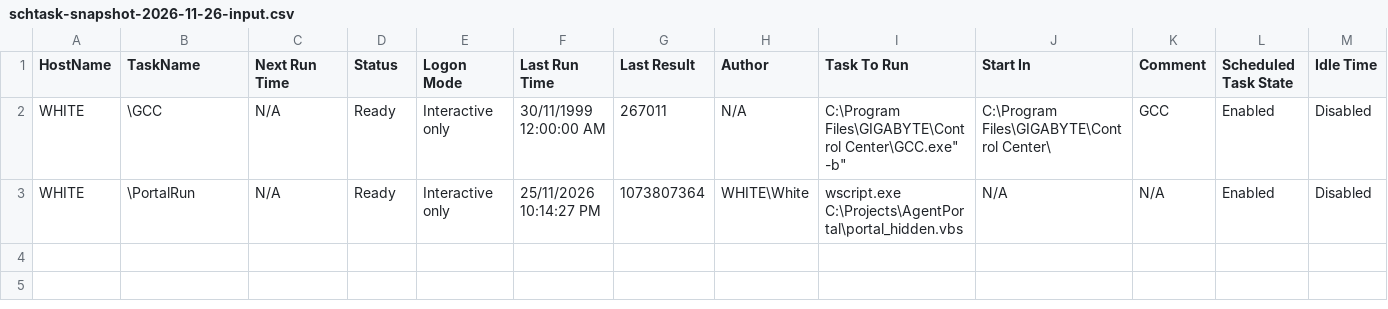
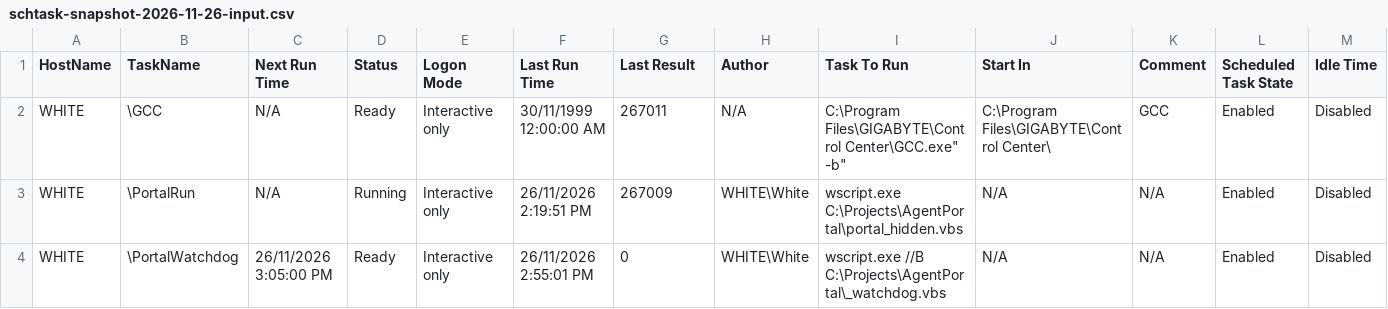
Before and after one commit to ArnoldPieterse/agent-portal, a CSV file: memory/ops/schtask-snapshot-2026-11-26-input.csv, drawn as a sheet; only a part is shown; rows hold the shown columns only; the diff names each change by its address in the sheet, - before the commit and + after, or states it on an @@ line.

```diff
--- a/memory/ops/schtask-snapshot-2026-11-26-input.csv
+++ b/memory/ops/schtask-snapshot-2026-11-26-input.csv
-D3 (Status): Ready
+D3 (Status): Running
-F3 (Last Run Time): 25/11/2026 10:14:27 PM
+F3 (Last Run Time): 26/11/2026 2:19:51 PM
-G3 (Last Result): 1073807364
+G3 (Last Result): 267009
+row 4: WHITE | \PortalWatchdog | 26/11/2026 3:05:00 PM | Ready | Interactive only | 26/11/2026 2:55:01 PM | 0 | WHITE\White | wscript.exe //B C:\Projects\AgentPortal\_watchdog.vbs | N/A | N/A | Enabled | Disabled
```
Also changed, not shown: 50 other files.
